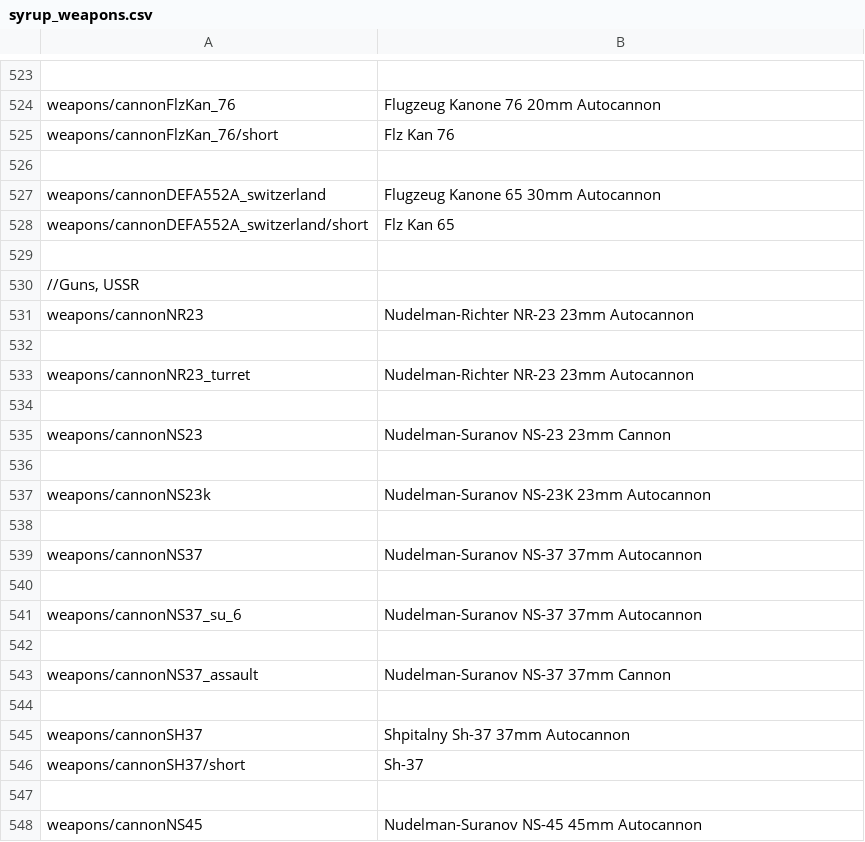
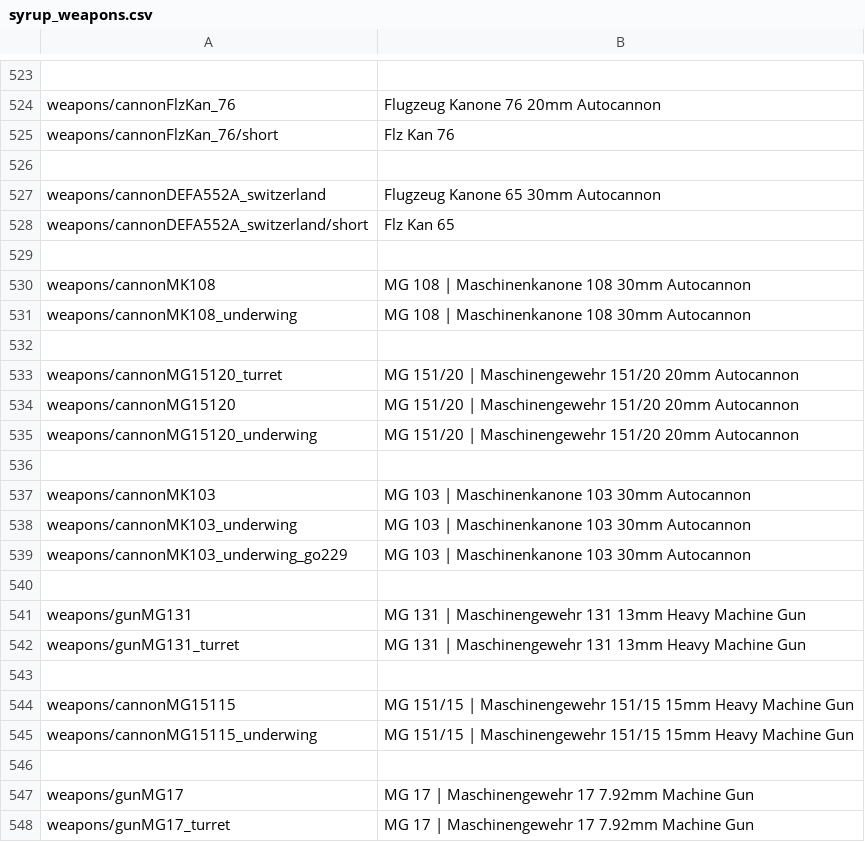
Before and after one commit to LordSyrupy/LordSyrupysLocalization, a CSV file: Mod Files/syrup_weapons.csv, drawn as a sheet; only a part is shown, gaps mark what is left out; the shorter side is filled out with more unchanged rows; the diff covers the shown part only; the diff names each change by its address in the sheet, - before the commit and + after, or states it on an @@ line.

Commit message:
v0.4
Version 0.4 of Maple Syrup Localization Mod, a UI mod for War Thunder. This update reworks the British, French, Chinese, Soviet, Italian, and Swedish trees, majorly tweaks/reworks/overhauls radar statcards, renames radar modes in the aircraft HUD, and renames some German and Swiss weaponry.

```diff
--- a/Mod Files/syrup_weapons.csv
+++ b/Mod Files/syrup_weapons.csv
+row 529: (empty)
+row 530: weapons/cannonMK108 | MG 108 | Maschinenkanone 108 30mm Autocannon
+row 531: weapons/cannonMK108_underwing | MG 108 | Maschinenkanone 108 30mm Autocannon
+row 532: (empty)
+row 533: weapons/cannonMG15120_turret | MG 151/20 | Maschinengewehr 151/20 20mm Autocannon
+row 534: weapons/cannonMG15120 | MG 151/20 | Maschinengewehr 151/20 20mm Autocannon
+row 535: weapons/cannonMG15120_underwing | MG 151/20 | Maschinengewehr 151/20 20mm Autocannon
+row 536: (empty)
+row 537: weapons/cannonMK103 | MG 103 | Maschinenkanone 103 30mm Autocannon
+row 538: weapons/cannonMK103_underwing | MG 103 | Maschinenkanone 103 30mm Autocannon
+row 539: weapons/cannonMK103_underwing_go229 | MG 103 | Maschinenkanone 103 30mm Autocannon
+row 540: (empty)
+row 541: weapons/gunMG131 | MG 131 | Maschinengewehr 131 13mm Heavy Machine Gun
+row 542: weapons/gunMG131_turret | MG 131 | Maschinengewehr 131 13mm Heavy Machine Gun
+row 543: (empty)
+row 544: weapons/cannonMG15115 | MG 151/15 | Maschinengewehr 151/15 15mm Heavy Machine Gun
+row 545: weapons/cannonMG15115_underwing | MG 151/15 | Maschinengewehr 151/15 15mm Heavy Machine Gun
+row 546: (empty)
+row 547: weapons/gunMG17 | MG 17 | Maschinengewehr 17 7.92mm Machine Gun
+row 548: weapons/gunMG17_turret | MG 17 | Maschinengewehr 17 7.92mm Machine Gun
```
Also changed, not shown: 35 added rows and 14 edited cells elsewhere in this file, Mod Files/syrup_units_cn.csv, Mod Files/syrup_units_ger.csv, 14 other files.
